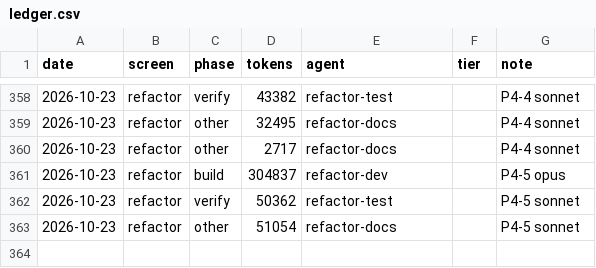
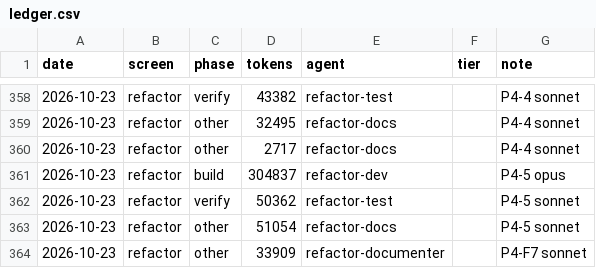
Before and after one commit to Phoenix-DX/connect-new-ui, a CSV file: migration/metrics/ledger.csv, drawn as a sheet; only a part is shown, gaps mark what is left out; the diff names each change by its address in the sheet, - before the commit and + after, or states it on an @@ line.

```diff
--- a/migration/metrics/ledger.csv
+++ b/migration/metrics/ledger.csv
+row 364: 2026-10-23 | refactor | other | 33909 | refactor-documenter |  | P4-F7 sonnet
```
Also changed, not shown: 5 other files.
